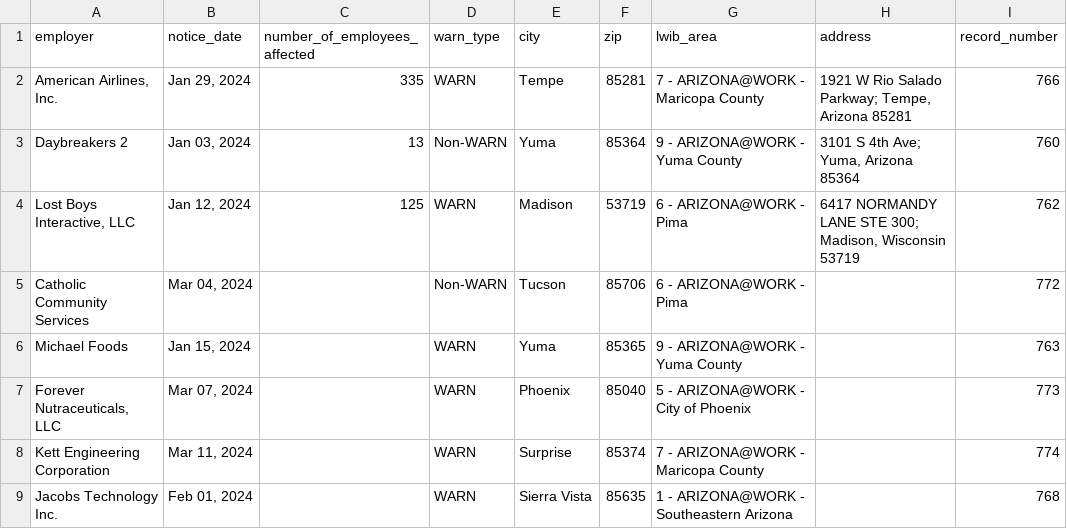
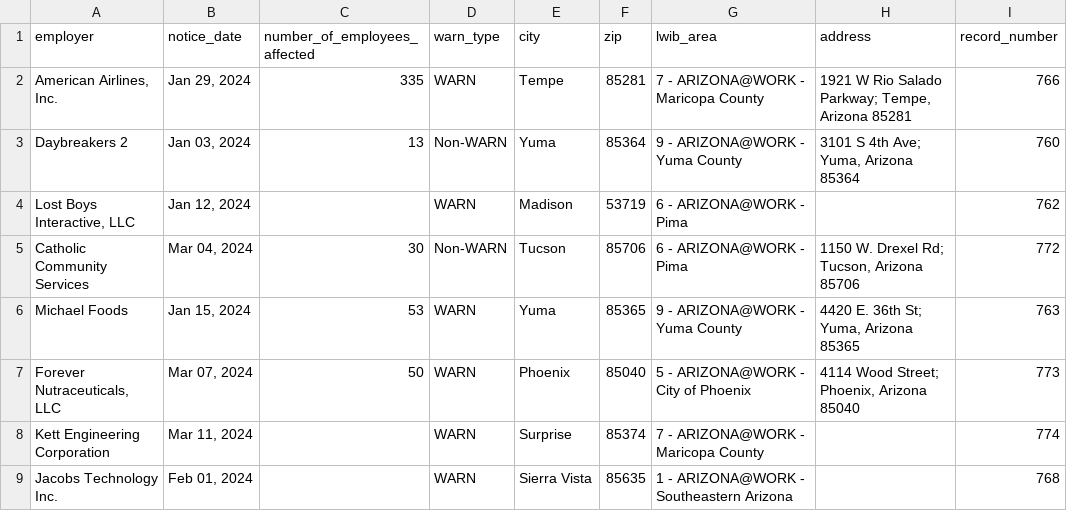
Before and after one commit to biglocalnews/layoff-watch, a CSV file: data/warn-scraper/exports/az.csv, drawn as a sheet; only a part is shown; the diff covers the shown part only; the diff names each change by its address in the sheet, - before the commit and + after, or states it on an @@ line.

```diff
--- a/data/warn-scraper/exports/az.csv
+++ b/data/warn-scraper/exports/az.csv
-C4 (number_of_employees_affected): 125
+C4 (number_of_employees_affected): (empty)
-H4 (address): 6417 NORMANDY LANE STE 300; Madison, Wisconsin 53719
+H4 (address): (empty)
-C5 (number_of_employees_affected): (empty)
+C5 (number_of_employees_affected): 30
-H5 (address): (empty)
+H5 (address): 1150 W. Drexel Rd; Tucson, Arizona 85706
-C6 (number_of_employees_affected): (empty)
+C6 (number_of_employees_affected): 53
-H6 (address): (empty)
+H6 (address): 4420 E. 36th St; Yuma, Arizona 85365
-C7 (number_of_employees_affected): (empty)
+C7 (number_of_employees_affected): 50
-H7 (address): (empty)
+H7 (address): 4114 Wood Street; Phoenix, Arizona 85040
```
Also changed, not shown: 16 edited cells elsewhere in this file, data/warn-scraper/cache/az_raw.csv, 18 other files.
